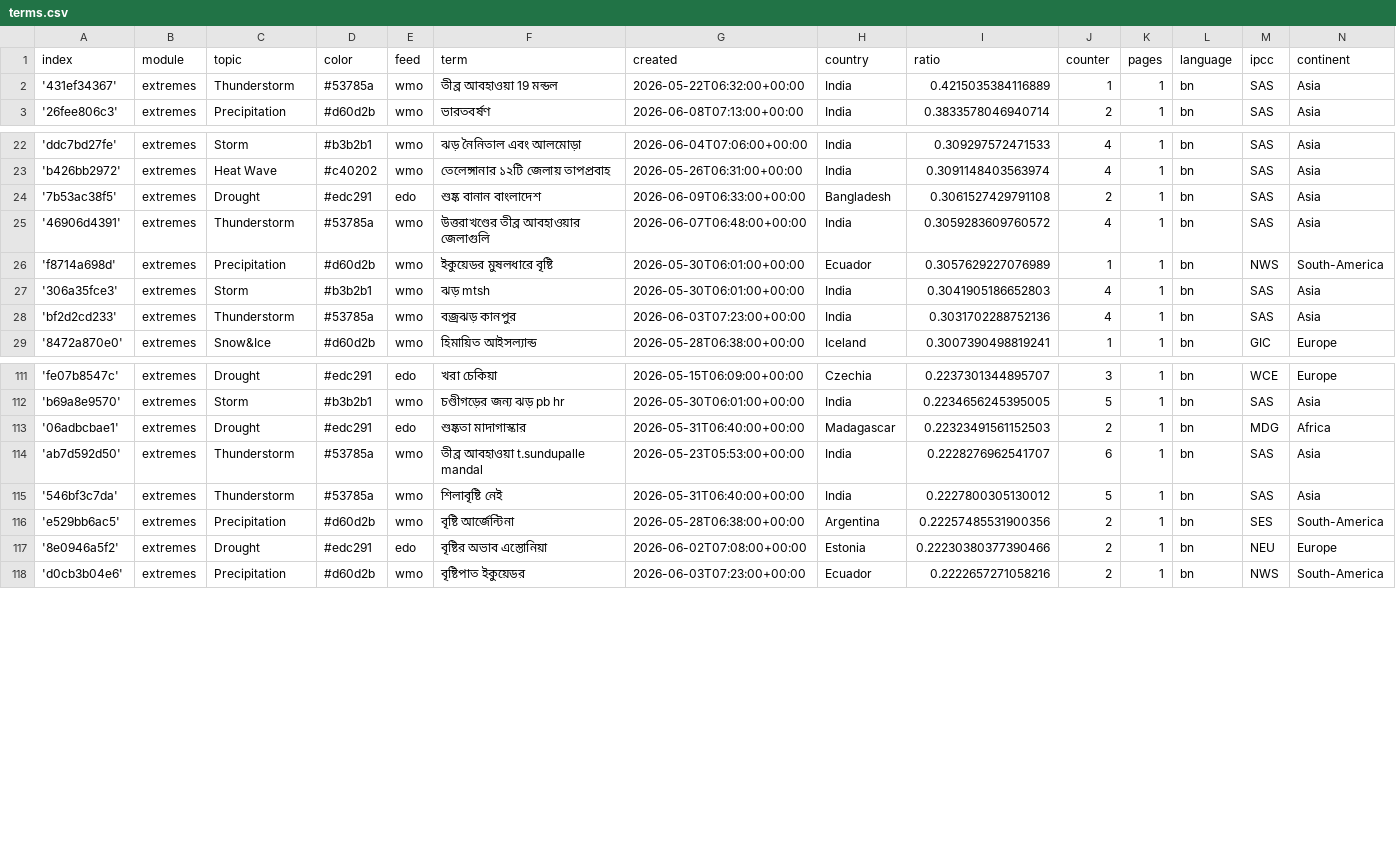
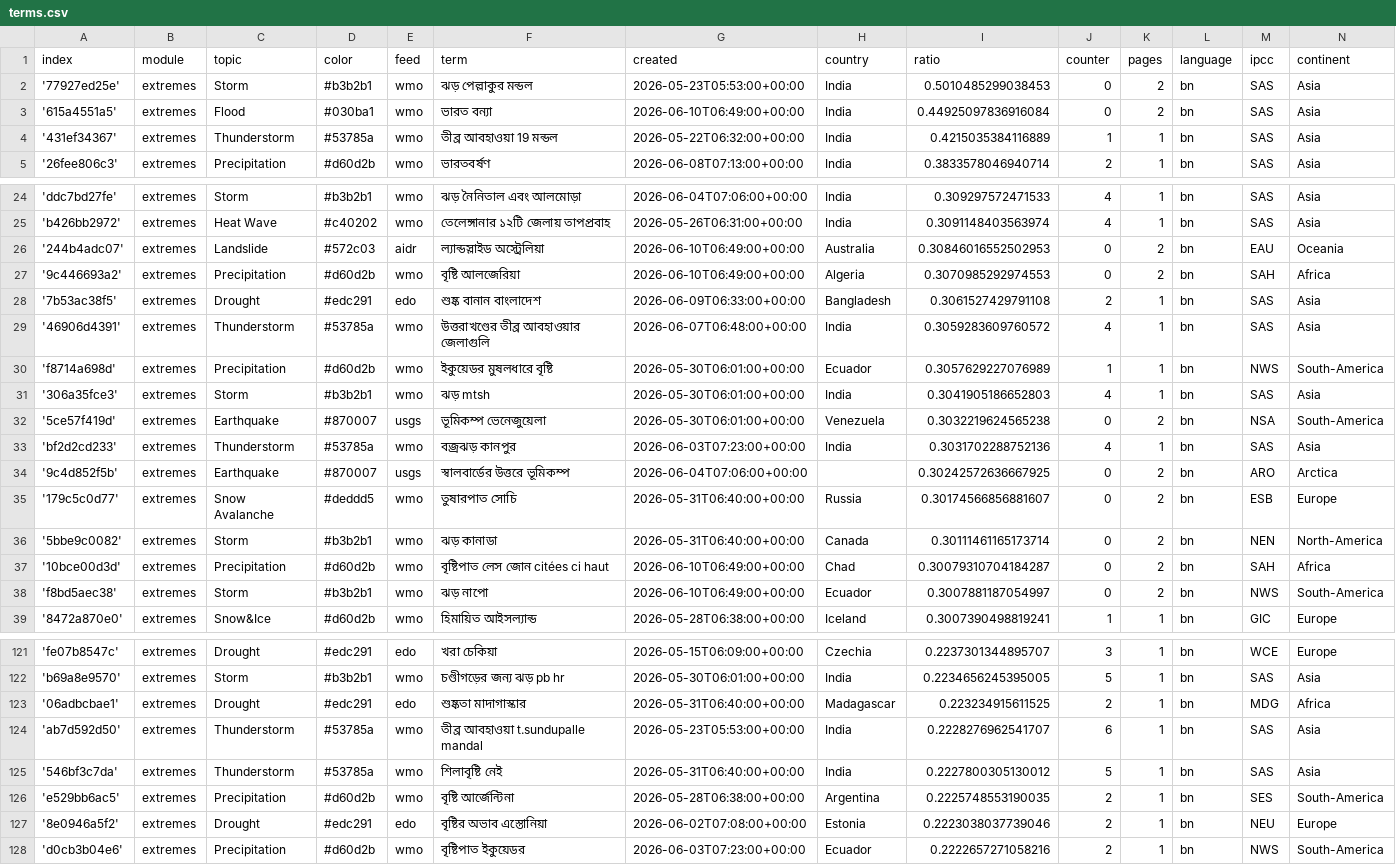
Before and after one commit to sonjanews/bengaliExtremes, a CSV file: terms.csv, drawn as a sheet; only a part is shown, gaps mark what is left out; the diff covers the shown part only.

Commit message:
Commit from GitHub Actions (import:0.0)

```diff
--- a/terms.csv
+++ b/terms.csv
@@ -1,2 +1,4 @@
 index,module,topic,color,feed,term,created,country,ratio,counter,pages,language,ipcc,continent
+'77927ed25e',extremes,Storm,#b3b2b1,wmo,ঝড় পেল্লাকুর মন্ডল,2026-05-23T05:53:00+00:00,India,0.5010485299038453,0,2,bn,SAS,Asia
+'615a4551a5',extremes,Flood,#030ba1,wmo,ভারত বন্যা,2026-06-10T06:49:00+00:00,India,0.44925097836916084,0,2,bn,SAS,Asia
 '431ef34367',extremes,Thunderstorm,#53785a,wmo,তীব্র আবহাওয়া 19 মন্ডল,2026-05-22T06:32:00+00:00,India,0.4215035384116889,1,1,bn,SAS,Asia
@@ -23,2 +25,4 @@ index,module,topic,color,feed,term,created,country,ratio,counter,pages,language,
 'b426bb2972',extremes,Heat Wave,#c40202,wmo,তেলেঙ্গানার ১২টি জেলায় তাপপ্রবাহ,2026-05-26T06:31:00+00:00,India,0.3091148403563974,4,1,bn,SAS,Asia
+'244b4adc07',extremes,Landslide,#572c03,aidr,ল্যান্ডস্লাইড অস্ট্রেলিয়া,2026-06-10T06:49:00+00:00,Australia,0.30846016552502953,0,2,bn,EAU,Oceania
+'9c446693a2',extremes,Precipitation,#d60d2b,wmo,বৃষ্টি আলজেরিয়া,2026-06-10T06:49:00+00:00,Algeria,0.3070985292974553,0,2,bn,SAH,Africa
 '7b53ac38f5',extremes,Drought,#edc291,edo,শুষ্ক বানান বাংলাদেশ,2026-06-09T06:33:00+00:00,Bangladesh,0.3061527429791108,2,1,bn,SAS,Asia
@@ -27,3 +31,9 @@ index,module,topic,color,feed,term,created,country,ratio,counter,pages,language,
 '306a35fce3',extremes,Storm,#b3b2b1,wmo,ঝড় mtsh,2026-05-30T06:01:00+00:00,India,0.3041905186652803,4,1,bn,SAS,Asia
+'5ce57f419d',extremes,Earthquake,#870007,usgs,ভূমিকম্প ভেনেজুয়েলা,2026-05-30T06:01:00+00:00,Venezuela,0.3032219624565238,0,2,bn,NSA,South-America
 'bf2d2cd233',extremes,Thunderstorm,#53785a,wmo,বজ্রঝড় কানপুর,2026-06-03T07:23:00+00:00,India,0.3031702288752136,4,1,bn,SAS,Asia
+'9c4d852f5b',extremes,Earthquake,#870007,usgs,স্বালবার্ডের উত্তরে ভূমিকম্প,2026-06-04T07:06:00+00:00,,0.30242572636667925,0,2,bn,ARO,Arctica
+'179c5c0d77',extremes,Snow Avalanche,#deddd5,wmo,তুষারপাত সোচি,2026-05-31T06:40:00+00:00,Russia,0.30174566856881607,0,2,bn,ESB,Europe
+'5bbe9c0082',extremes,Storm,#b3b2b1,wmo,ঝড় কানাডা,2026-05-31T06:40:00+00:00,Canada,0.30111461165173714,0,2,bn,NEN,North-America
+'10bce00d3d',extremes,Precipitation,#d60d2b,wmo,বৃষ্টিপাত লেস জোন citées ci haut,2026-06-10T06:49:00+00:00,Chad,0.30079310704184287,0,2,bn,SAH,Africa
+'f8bd5aec38',extremes,Storm,#b3b2b1,wmo,ঝড় নাপো,2026-06-10T06:49:00+00:00,Ecuador,0.3007881187054997,0,2,bn,NWS,South-America
 '8472a870e0',extremes,Snow&Ice,#d60d2b,wmo,হিমায়িত আইসল্যান্ড,2026-05-28T06:38:00+00:00,Iceland,0.3007390498819241,1,1,bn,GIC,Europe
@@ -112,7 +122,7 @@ index,module,topic,color,feed,term,created,country,ratio,counter,pages,language,
 'b69a8e9570',extremes,Storm,#b3b2b1,wmo,চণ্ডীগড়ের জন্য ঝড় pb hr,2026-05-30T06:01:00+00:00,India,0.2234656245395005,5,1,bn,SAS,Asia
-'06adbcbae1',extremes,Drought,#edc291,edo,শুষ্কতা মাদাগাস্কার,2026-05-31T06:40:00+00:00,Madagascar,0.22323491561152503,2,1,bn,MDG,Africa
+'06adbcbae1',extremes,Drought,#edc291,edo,শুষ্কতা মাদাগাস্কার,2026-05-31T06:40:00+00:00,Madagascar,0.223234915611525,2,1,bn,MDG,Africa
 'ab7d592d50',extremes,Thunderstorm,#53785a,wmo,তীব্র আবহাওয়া t.sundupalle mandal,2026-05-23T05:53:00+00:00,India,0.2228276962541707,6,1,bn,SAS,Asia
 '546bf3c7da',extremes,Thunderstorm,#53785a,wmo,শিলাবৃষ্টি নেই,2026-05-31T06:40:00+00:00,India,0.2227800305130012,5,1,bn,SAS,Asia
-'e529bb6ac5',extremes,Precipitation,#d60d2b,wmo,বৃষ্টি আর্জেন্টিনা,2026-05-28T06:38:00+00:00,Argentina,0.22257485531900356,2,1,bn,SES,South-America
-'8e0946a5f2',extremes,Drought,#edc291,edo,বৃষ্টির অভাব এস্তোনিয়া,2026-06-02T07:08:00+00:00,Estonia,0.22230380377390466,2,1,bn,NEU,Europe
+'e529bb6ac5',extremes,Precipitation,#d60d2b,wmo,বৃষ্টি আর্জেন্টিনা,2026-05-28T06:38:00+00:00,Argentina,0.2225748553190035,2,1,bn,SES,South-America
+'8e0946a5f2',extremes,Drought,#edc291,edo,বৃষ্টির অভাব এস্তোনিয়া,2026-06-02T07:08:00+00:00,Estonia,0.2223038037739046,2,1,bn,NEU,Europe
 'd0cb3b04e6',extremes,Precipitation,#d60d2b,wmo,বৃষ্টিপাত ইকুয়েডর,2026-06-03T07:23:00+00:00,Ecuador,0.2222657271058216,2,1,bn,NWS,South-America
```
Also changed, not shown: 8 edited cells elsewhere in this file.
